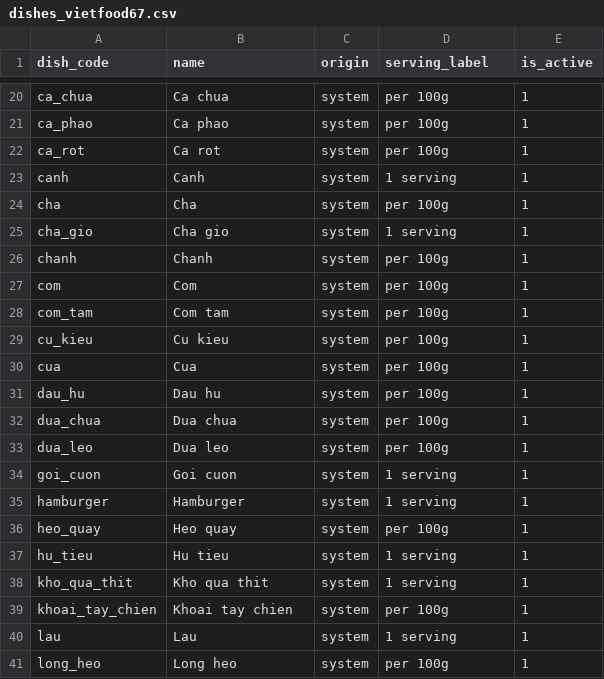
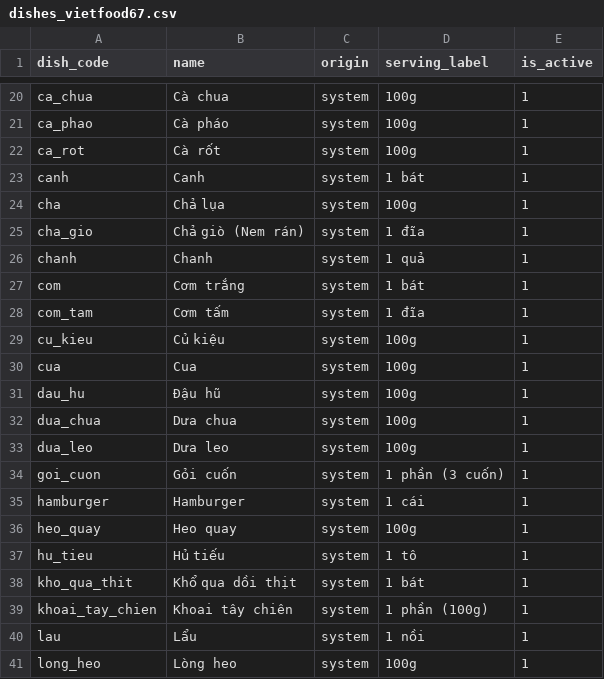
Before and after one commit to TheUn4given123jkbkjs/FlexiDiet, a CSV file: repo/FlexiDiet/database/dishes_vietfood67.csv, drawn as a sheet; only a part is shown, gaps mark what is left out; the diff covers the shown part only; the diff names each change by its address in the sheet, - before the commit and + after, or states it on an @@ line.

Commit message:
data(dishes): localize dish names and serving labels to standard Vietnamese units

```diff
--- a/repo/FlexiDiet/database/dishes_vietfood67.csv
+++ b/repo/FlexiDiet/database/dishes_vietfood67.csv
-B20 (name): Ca chua
+B20 (name): Cà chua
-D20:D22 (serving_label): per 100g
+D20:D22 (serving_label): 100g
-B21 (name): Ca phao
+B21 (name): Cà pháo
-B22 (name): Ca rot
+B22 (name): Cà rốt
-D23 (serving_label): 1 serving
+D23 (serving_label): 1 bát
-B24 (name): Cha
+B24 (name): Chả lụa
-D24 (serving_label): per 100g
+D24 (serving_label): 100g
-B25 (name): Cha gio
+B25 (name): Chả giò (Nem rán)
-D25 (serving_label): 1 serving
+D25 (serving_label): 1 đĩa
-D26 (serving_label): per 100g
+D26 (serving_label): 1 quả
-B27 (name): Com
+B27 (name): Cơm trắng
-D27 (serving_label): per 100g
+D27 (serving_label): 1 bát
-B28 (name): Com tam
+B28 (name): Cơm tấm
-D28 (serving_label): per 100g
+D28 (serving_label): 1 đĩa
-B29 (name): Cu kieu
+B29 (name): Củ kiệu
-D29:D33 (serving_label): per 100g
+D29:D33 (serving_label): 100g
-B31 (name): Dau hu
+B31 (name): Đậu hũ
-B32 (name): Dua chua
+B32 (name): Dưa chua
-B33 (name): Dua leo
+B33 (name): Dưa leo
-B34 (name): Goi cuon
+B34 (name): Gỏi cuốn
-D34 (serving_label): 1 serving
+D34 (serving_label): 1 phần (3 cuốn)
-D35 (serving_label): 1 serving
+D35 (serving_label): 1 cái
-D36 (serving_label): per 100g
+D36 (serving_label): 100g
-B37 (name): Hu tieu
+B37 (name): Hủ tiếu
-D37 (serving_label): 1 serving
+D37 (serving_label): 1 tô
-B38 (name): Kho qua thit
+B38 (name): Khổ qua dồi thịt
-D38 (serving_label): 1 serving
+D38 (serving_label): 1 bát
-B39 (name): Khoai tay chien
+B39 (name): Khoai tây chiên
-D39 (serving_label): per 100g
+D39 (serving_label): 1 phần (100g)
-B40 (name): Lau
+B40 (name): Lẩu
-D40 (serving_label): 1 serving
+D40 (serving_label): 1 nồi
-B41 (name): Long heo
+B41 (name): Lòng heo
-D41 (serving_label): per 100g
+D41 (serving_label): 100g
```
Also changed, not shown: 89 edited cells elsewhere in this file.
